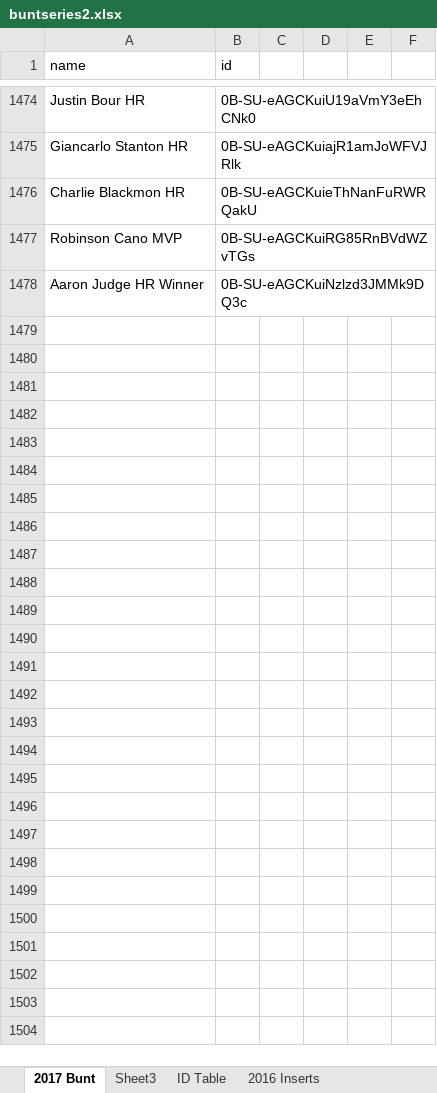
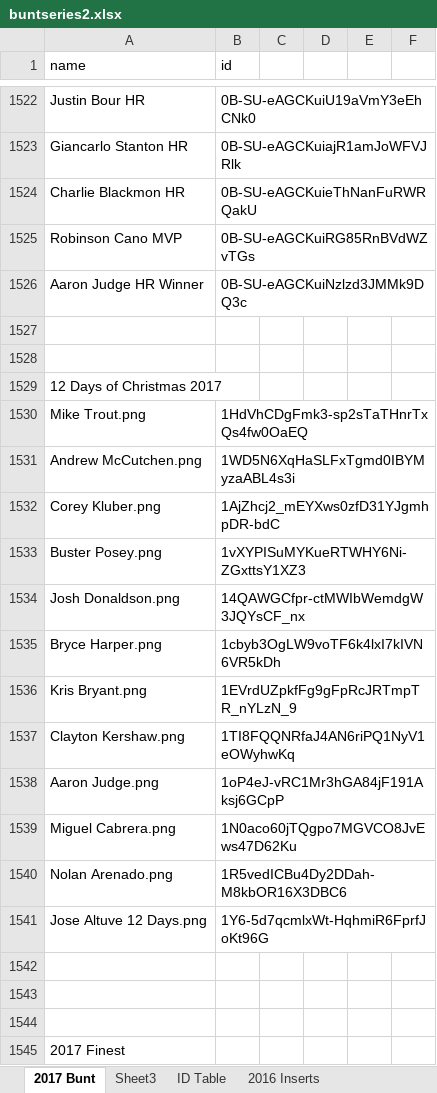
Before and after one commit to Wolfbane50/myApp, an Excel workbook: buntseries2.xlsx, sheet 2017 Bunt, drawn as a sheet; only a part is shown, gaps mark what is left out; values as stored, in another font and other column widths than the file's, no borders; conditional formats not drawn; the diff covers the shown part only; the diff names each change by its address in the sheet, - before the commit and + after, or states it on an @@ line.

Commit message:
bunt and chachi 2017 update

```diff
--- a/buntseries2.xlsx (sheet 2017 Bunt)
+++ b/buntseries2.xlsx (sheet 2017 Bunt)
+row 1527: (empty)
+row 1528: (empty)
+row 1529: 12 Days of Christmas 2017
+row 1530: Mike Trout.png | 1HdVhCDgFmk3-sp2sTaTHnrTxQs4fw0OaEQ
+row 1531: Andrew McCutchen.png | 1WD5N6XqHaSLFxTgmd0IBYMyzaABL4s3i
+row 1532: Corey Kluber.png | 1AjZhcj2_mEYXws0zfD31YJgmhpDR-bdC
+row 1533: Buster Posey.png | 1vXYPISuMYKueRTWHY6Ni-ZGxttsY1XZ3
+row 1534: Josh Donaldson.png | 14QAWGCfpr-ctMWIbWemdgW3JQYsCF_nx
+row 1535: Bryce Harper.png | 1cbyb3OgLW9voTF6k4lxI7kIVN6VR5kDh
+row 1536: Kris Bryant.png | 1EVrdUZpkfFg9gFpRcJRTmpTR_nYLzN_9
+row 1537: Clayton Kershaw.png | 1TI8FQQNRfaJ4AN6riPQ1NyV1eOWyhwKq
+row 1538: Aaron Judge.png | 1oP4eJ-vRC1Mr3hGA84jF191Aksj6GCpP
+row 1539: Miguel Cabrera.png | 1N0aco60jTQgpo7MGVCO8JvEws47D62Ku
+row 1540: Nolan Arenado.png | 1R5vedICBu4Dy2DDah-M8kbOR16X3DBC6
+row 1541: Jose Altuve 12 Days.png | 1Y6-5d7qcmlxWt-HqhmiR6FprfJoKt96G
+row 1542: (empty)
+row 1543: (empty)
+row 1544: (empty)
+row 1545: 2017 Finest
```
Also changed, not shown: 202 added rows, 1 removed row and 7 edited cells elsewhere in this sheet, sheet 2017 Huddle, chachis.xlsx, 2 other files.
